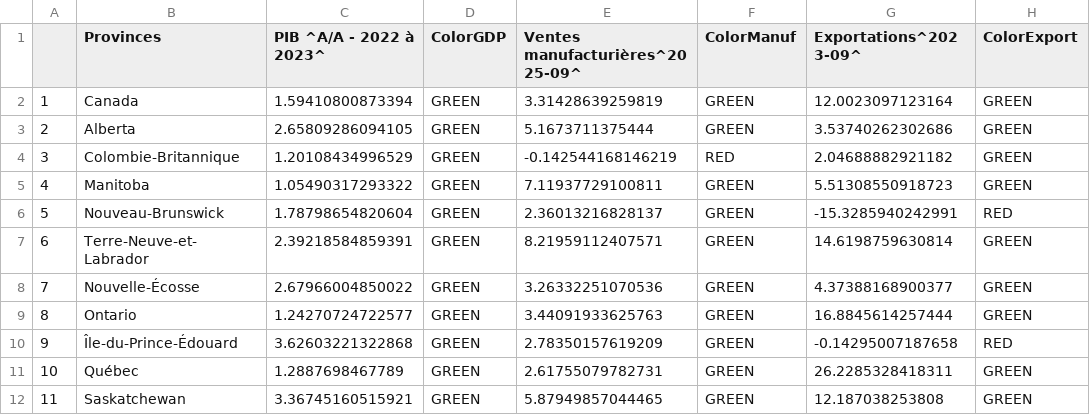
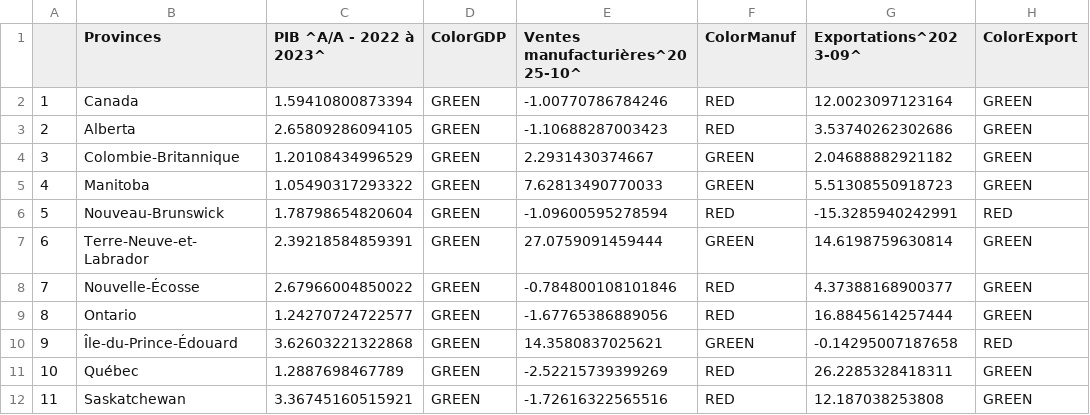
Before and after one commit to Dabra56/Economic_Dashboard, a CSV file: data/fr_table_economy.csv, drawn as a sheet; only a part is shown; the diff names each change by its address in the sheet, - before the commit and + after, or states it on an @@ line.

```diff
--- a/data/fr_table_economy.csv
+++ b/data/fr_table_economy.csv
-E1: Ventes manufacturières^2025-09^
+E1: Ventes manufacturières^2025-10^
-E2 (Ventes manufacturières^2025-10^): 3.31428639259819
+E2 (Ventes manufacturières^2025-10^): -1.00770786784246
-F2:F3 (ColorManuf): GREEN
+F2:F3 (ColorManuf): RED
-E3 (Ventes manufacturières^2025-10^): 5.1673711375444
+E3 (Ventes manufacturières^2025-10^): -1.10688287003423
-E4 (Ventes manufacturières^2025-10^): -0.142544168146219
+E4 (Ventes manufacturières^2025-10^): 2.2931430374667
-F4 (ColorManuf): RED
+F4 (ColorManuf): GREEN
-E5 (Ventes manufacturières^2025-10^): 7.11937729100811
+E5 (Ventes manufacturières^2025-10^): 7.62813490770033
-E6 (Ventes manufacturières^2025-10^): 2.36013216828137
+E6 (Ventes manufacturières^2025-10^): -1.09600595278594
-F6 (ColorManuf): GREEN
+F6 (ColorManuf): RED
-E7 (Ventes manufacturières^2025-10^): 8.21959112407571
+E7 (Ventes manufacturières^2025-10^): 27.0759091459444
-E8 (Ventes manufacturières^2025-10^): 3.26332251070536
+E8 (Ventes manufacturières^2025-10^): -0.784800108101846
-F8:F9 (ColorManuf): GREEN
+F8:F9 (ColorManuf): RED
-E9 (Ventes manufacturières^2025-10^): 3.44091933625763
+E9 (Ventes manufacturières^2025-10^): -1.67765386889056
-E10 (Ventes manufacturières^2025-10^): 2.78350157619209
+E10 (Ventes manufacturières^2025-10^): 14.3580837025621
-E11 (Ventes manufacturières^2025-10^): 2.61755079782731
+E11 (Ventes manufacturières^2025-10^): -2.52215739399269
-F11:F12 (ColorManuf): GREEN
+F11:F12 (ColorManuf): RED
-E12 (Ventes manufacturières^2025-10^): 5.87949857044465
+E12 (Ventes manufacturières^2025-10^): -1.72616322565516
```
Also changed, not shown: data/Manitoba_table.csv, data/Newfoundland_and_Labrador_table.csv, 24 other files.
